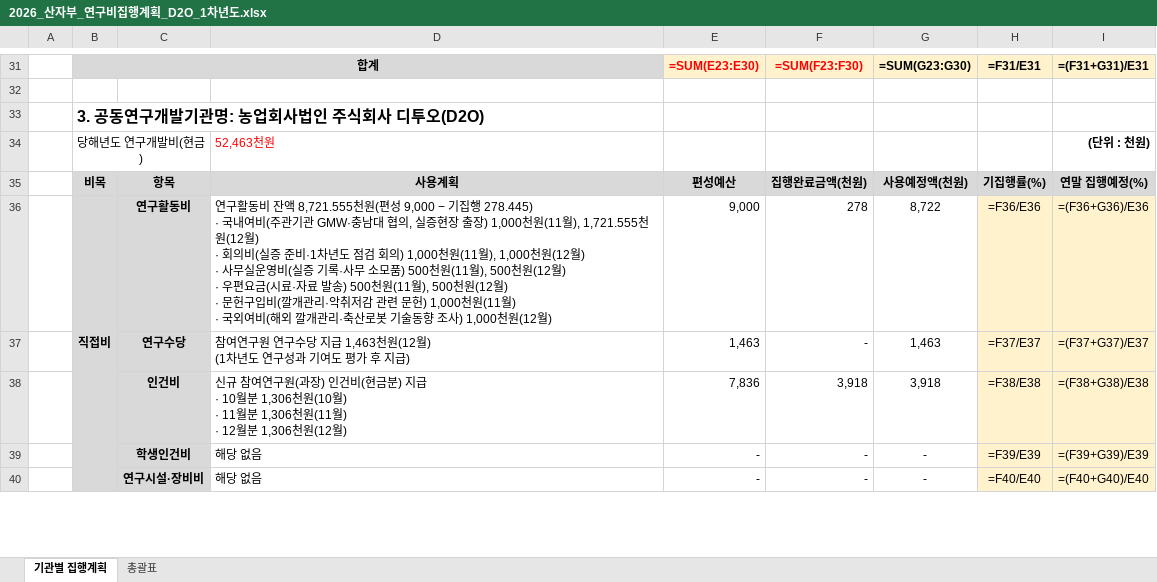
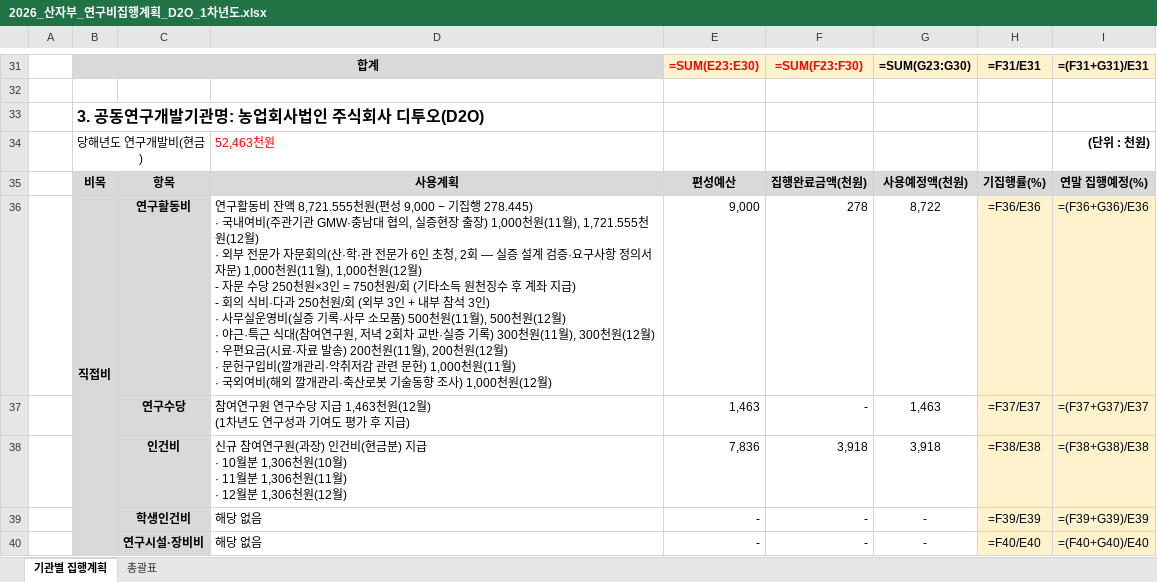
Before and after one commit to hhj3150/Dr-Ha--agent, an Excel workbook: deliverables/2026_산자부_연구비집행계획_D2O_1차년도.xlsx, sheet 기관별 집행계획, drawn as a sheet; only a part is shown, gaps mark what is left out; values as stored, in another font and other column widths than the file's, no borders; formulas without a stored value are shown as written; ↵ is a line break in a cell; the diff covers the shown part only; the diff names each change by its address in the sheet, - before the commit and + after, or states it on an @@ line.

```diff
--- a/deliverables/2026_산자부_연구비집행계획_D2O_1차년도.xlsx (sheet 기관별 집행계획)
+++ b/deliverables/2026_산자부_연구비집행계획_D2O_1차년도.xlsx (sheet 기관별 집행계획)
-D36: …(12월) ↵ · 회의비(실증 준비·1차년도 점검 회의) 1,000천원(11월), 1,000천원(12월) ↵ · 사무실운영비(실증 기록·사무 소모품) 500천원(11월), 500천원(12월) ↵ · 우편요금(시료·자료 발송) 500천원(11월), 500천원(12월…
+D36: …(12월) ↵ · 외부 전문가 자문회의(산·학·관 전문가 6인 초청, 2회 — 실증 설계 검증·요구사항 정의서 자문) 1,000천원(11월), 1,000천원(12월) ↵ - 자문 수당 250천원×3인 = 750천원/회 (기타소득 원천징수 후 계좌 지급) ↵ - 회의 식비·다과 250천원/회 (외부 3인 + 내부 참석 3인) ↵ · 사무실운영비(실증 기록·사무 소모품) 500천원(11월), 500천원(12월) ↵ · 야근·특근 식대(참여연구원, 저녁 2회차 교반·실증 기록) 300천원(11월), 300천원(12월) ↵ · 우편요금(시료·자료 발송) 200천원(11월), 200천원(12월…
```
Also changed, not shown: 1 edited cell elsewhere in this sheet, 7 other files.
